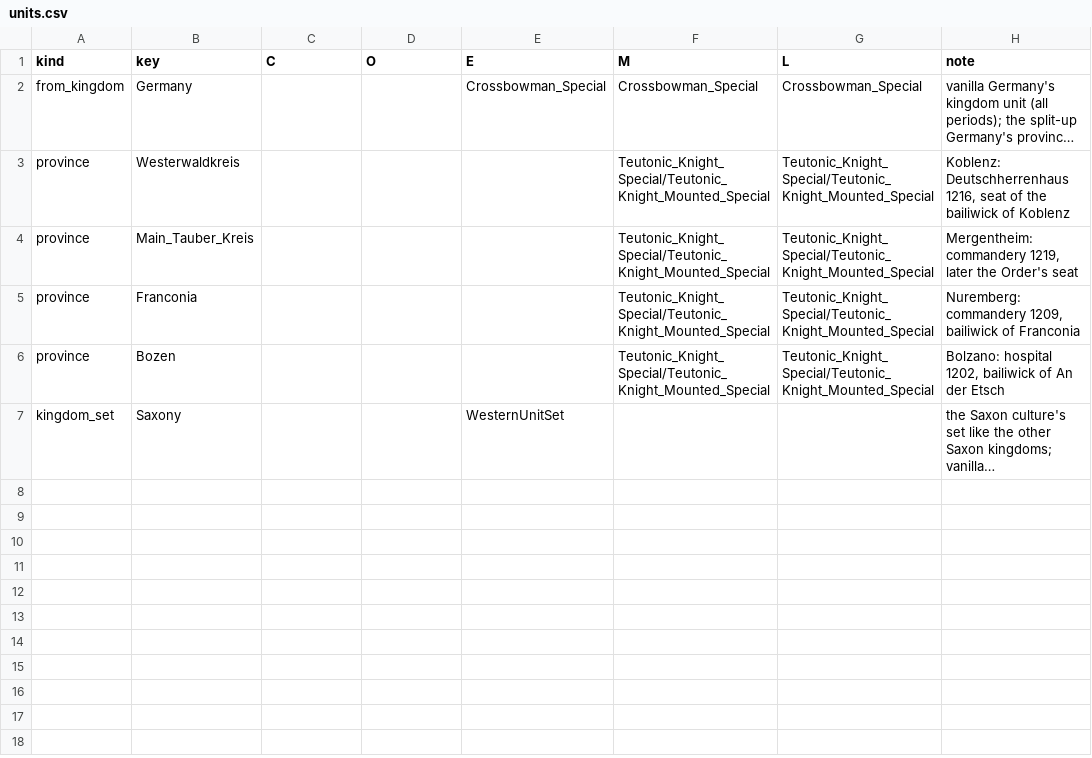
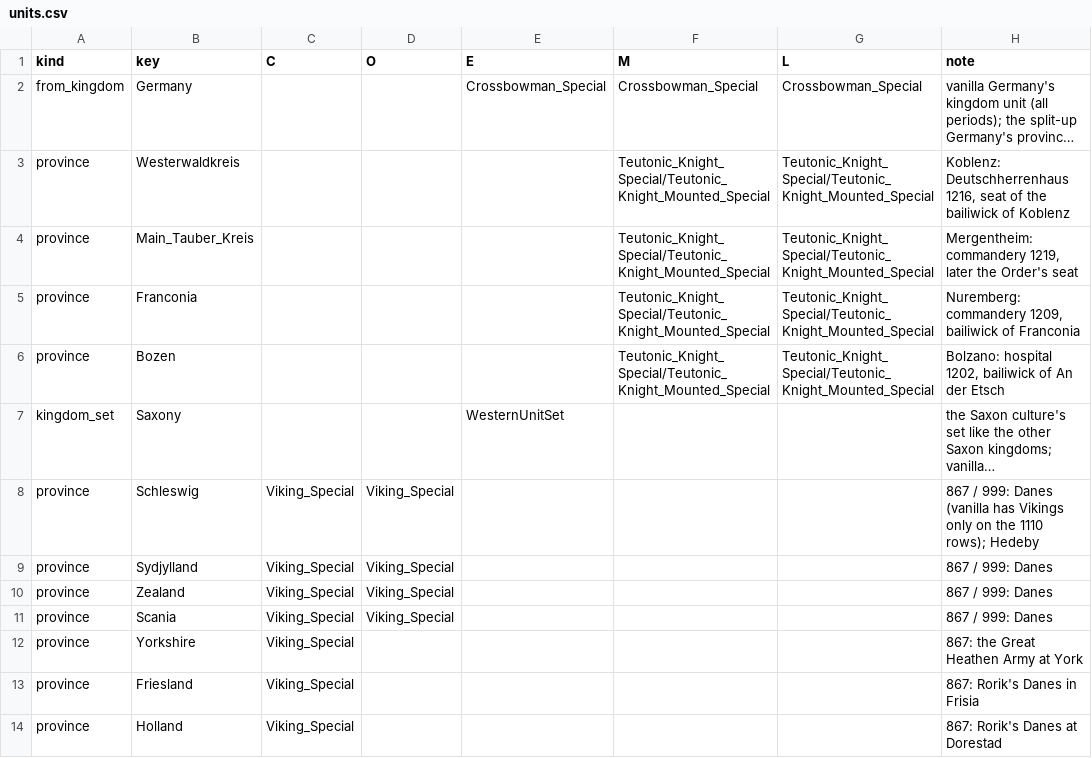
Before and after one commit to URAHDangerzone/URAH_koh2_hre, a CSV file: data/units.csv, drawn as a sheet; long unchanged cells end in …; the diff names each change by its address in the sheet, - before the commit and + after, or states it on an @@ line.

```diff
--- a/data/units.csv
+++ b/data/units.csv
+row 8: province | Schleswig | Viking_Special | Viking_Special |  |  |  | 867 / 999: Danes (vanilla has Vikings only on the 1110 rows); Hedeby
+row 9: province | Sydjylland | Viking_Special | Viking_Special |  |  |  | 867 / 999: Danes
+row 10: province | Zealand | Viking_Special | Viking_Special |  |  |  | 867 / 999: Danes
+row 11: province | Scania | Viking_Special | Viking_Special |  |  |  | 867 / 999: Danes
+row 12: province | Yorkshire | Viking_Special |  |  |  |  | 867: the Great Heathen Army at York
+row 13: province | Friesland | Viking_Special |  |  |  |  | 867: Rorik's Danes in Frisia
+row 14: province | Holland | Viking_Special |  |  |  |  | 867: Rorik's Danes at Dorestad
```
Also changed, not shown: data/kingdom_arms.csv, data/periods.csv, 12 other files.
